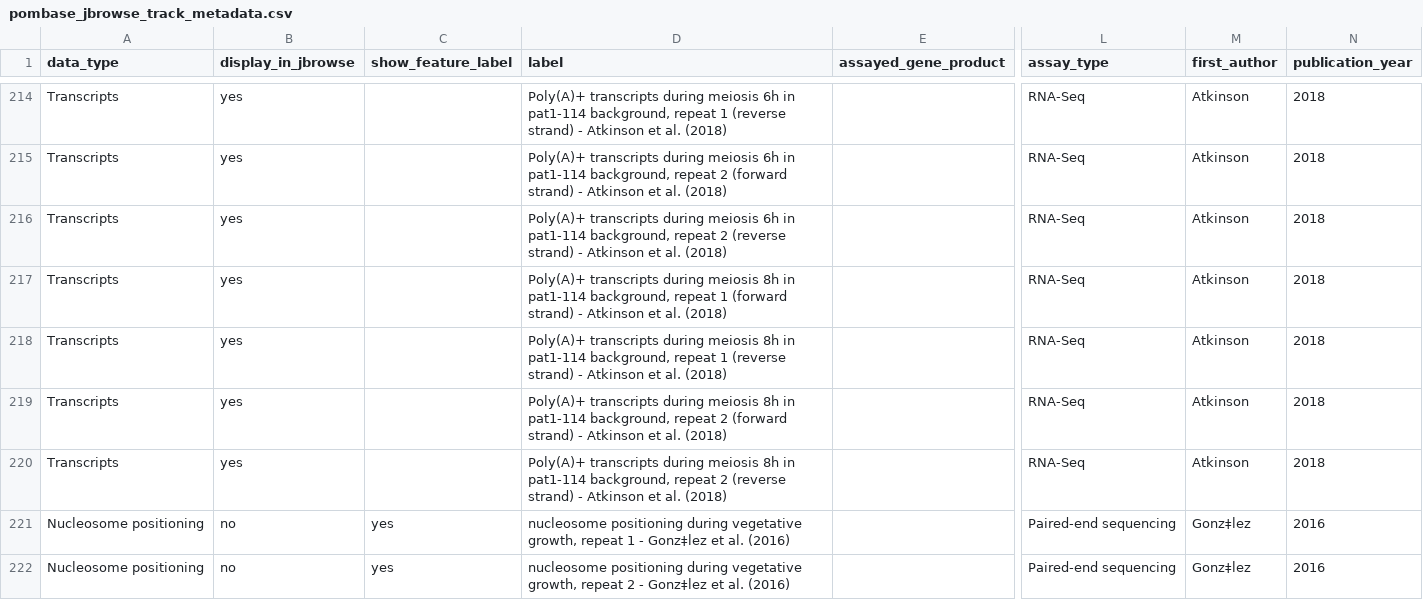
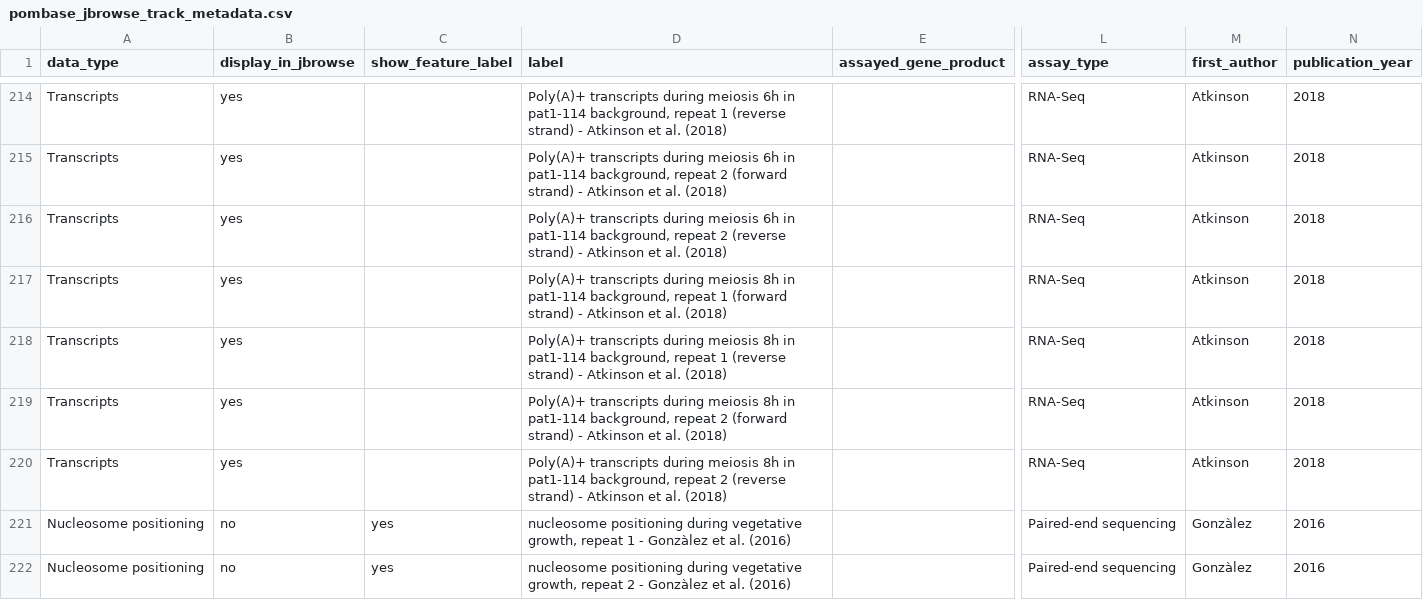
Before and after one commit to pombase/pombase-config, a CSV file: pombase_jbrowse_track_metadata.csv, drawn as a sheet; only a part is shown, gaps mark what is left out; the diff names each change by its address in the sheet, - before the commit and + after, or states it on an @@ line.

```diff
--- a/pombase_jbrowse_track_metadata.csv
+++ b/pombase_jbrowse_track_metadata.csv
-D221 (label): …1 - Gonz‡lez et al.…
+D221 (label): …1 - Gonzàlez et al.…
-M221:M222 (first_author): Gonz‡lez
+M221:M222 (first_author): Gonzàlez
-D222 (label): …2 - Gonz‡lez et al.…
+D222 (label): …2 - Gonzàlez et al.…
```
